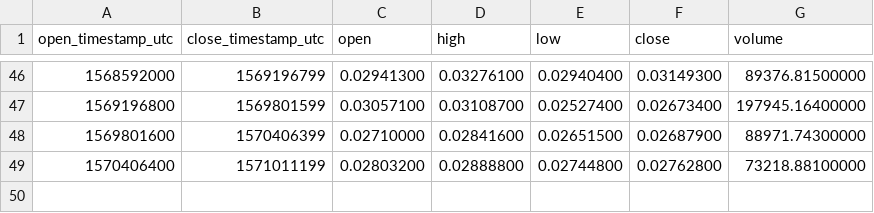
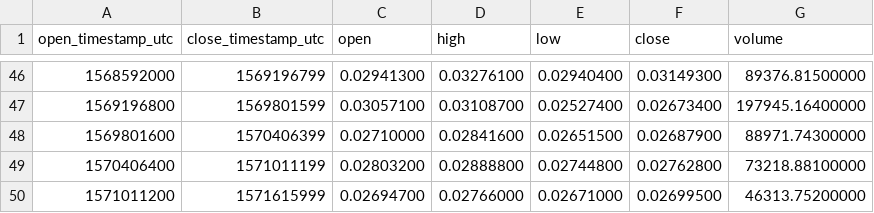
Before and after one commit to cryptobigbro/binance-BCHABCBTC, a CSV file: binance-BCHABCBTC-1w.csv, drawn as a sheet; only a part is shown, gaps mark what is left out.

```diff
--- a/binance-BCHABCBTC-1w.csv
+++ b/binance-BCHABCBTC-1w.csv
@@ -49 +49,2 @@ open_timestamp_utc,close_timestamp_utc,open,high,low,close,volume
 1570406400,1571011199,0.02803200,0.02888800,0.02744800,0.02762800,73218.88100000
+1571011200,1571615999,0.02694700,0.02766000,0.02671000,0.02699500,46313.75200000
```
Also changed, not shown: binance-BCHABCBTC-1d.csv, binance-BCHABCBTC-1h.csv.
